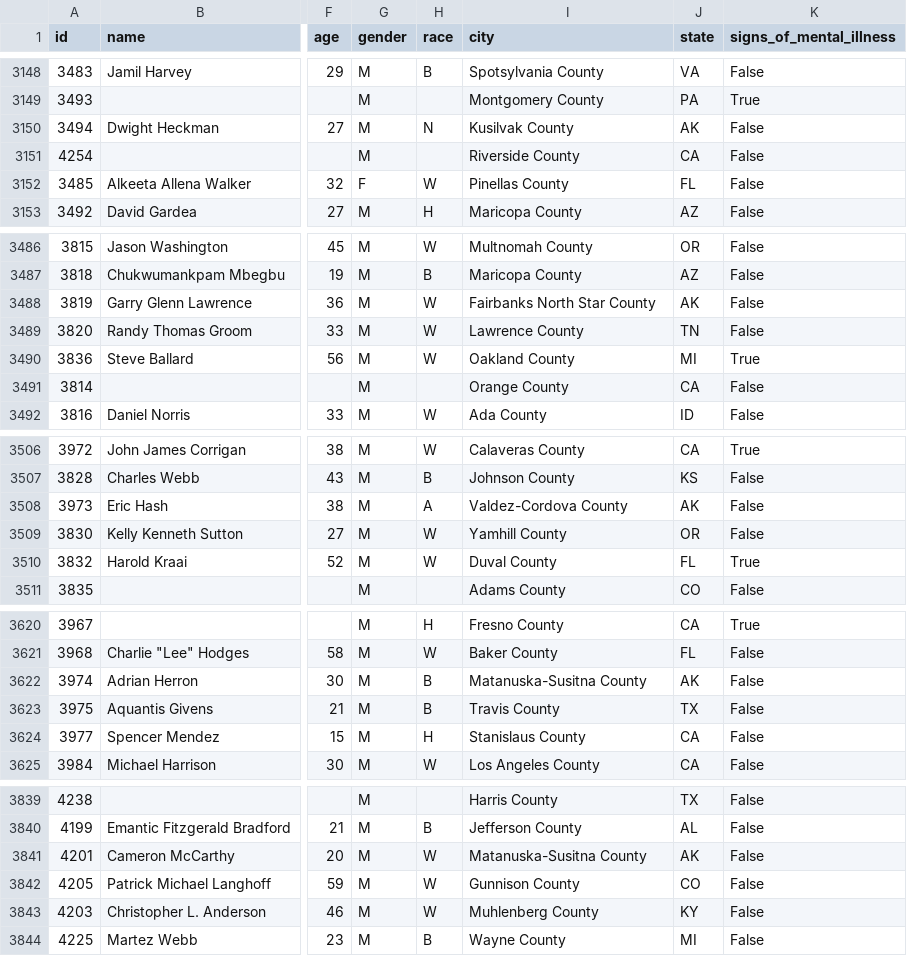
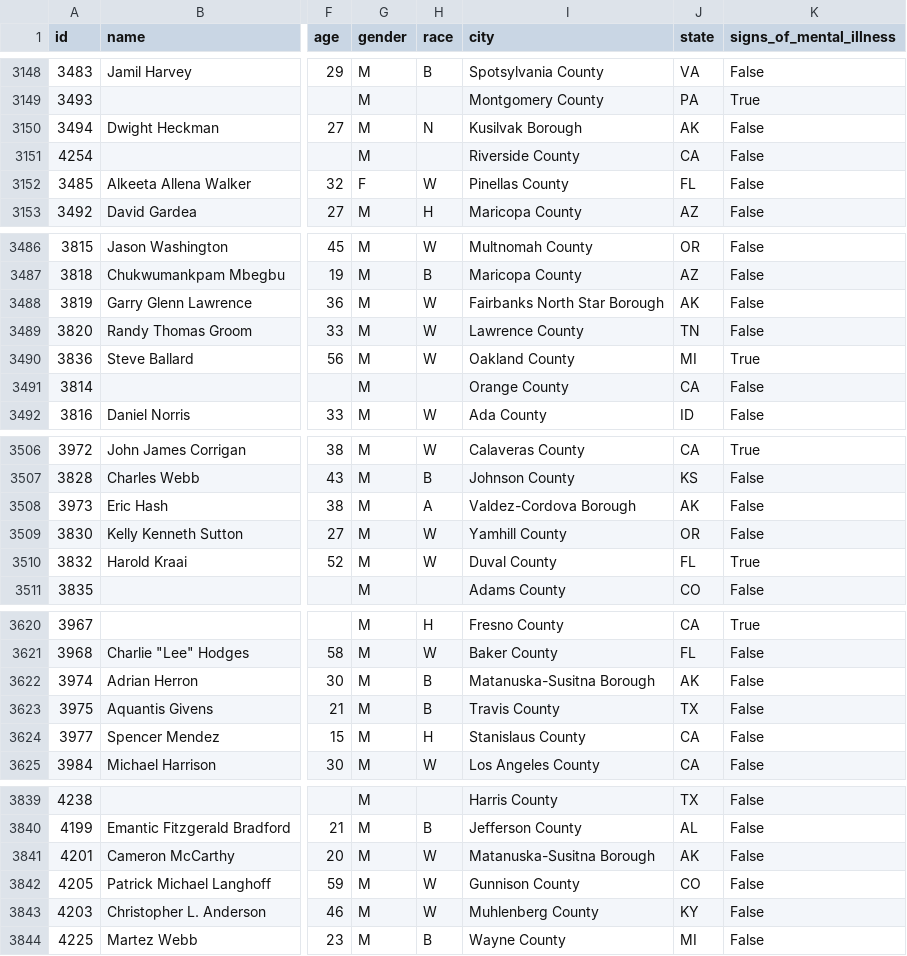
Before and after one commit to bzamora020/data-exploration-research, a CSV file: python-processing/police_shootings_cleaned.csv, drawn as a sheet; only a part is shown, gaps mark what is left out; the diff covers the shown part only; the diff names each change by its address in the sheet, - before the commit and + after, or states it on an @@ line.

```diff
--- a/python-processing/police_shootings_cleaned.csv
+++ b/python-processing/police_shootings_cleaned.csv
-I3150 (city): Kusilvak County
+I3150 (city): Kusilvak Borough
-I3488 (city): Fairbanks North Star County
+I3488 (city): Fairbanks North Star Borough
-I3508 (city): Valdez-Cordova County
+I3508 (city): Valdez-Cordova Borough
-I3622 (city): Matanuska-Susitna County
+I3622 (city): Matanuska-Susitna Borough
-I3841 (city): Matanuska-Susitna County
+I3841 (city): Matanuska-Susitna Borough
```
Also changed, not shown: 37 edited cells elsewhere in this file, project-code/police_shootings_cleaned.csv, 44 other files.
